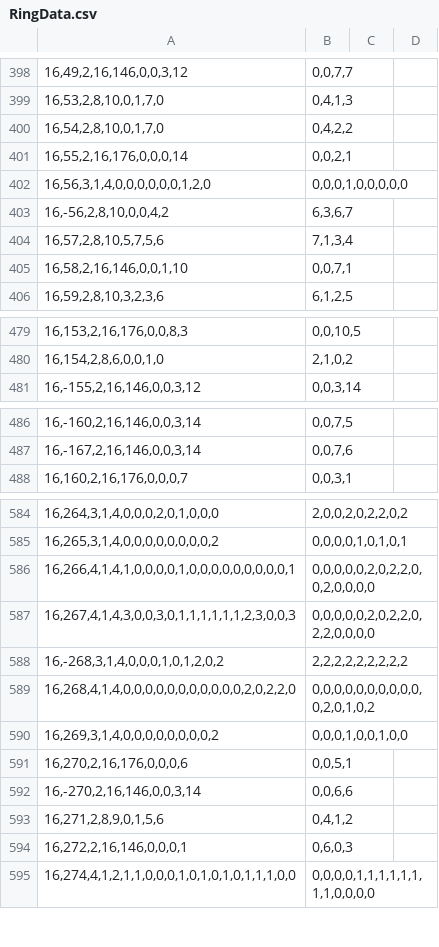
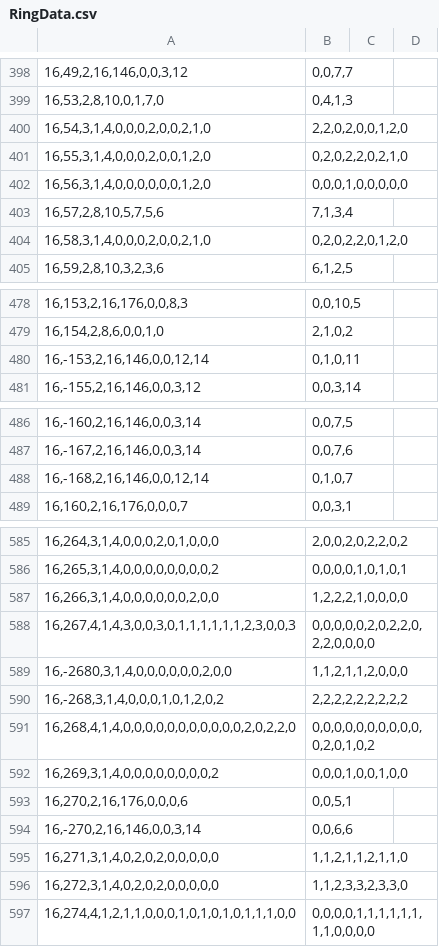
Before and after one commit to Ivanhan2018/MathTool, a CSV file: gaptool/RingData.csv, drawn as a sheet; only a part is shown, gaps mark what is left out; removed rows and columns are numbered as before the commit, all else as after; the diff names each change by its address in the sheet, - before the commit and + after, or states it on an @@ line.

Commit message:
更新配置文件

```diff
--- a/gaptool/RingData.csv
+++ b/gaptool/RingData.csv
-row 400: 16,54,2,8,10,0,1,7,0 | 0,4,2,2
-row 401: 16,55,2,16,176,0,0,0,14 | 0,0,2,1
+row 400: 16,54,3,1,4,0,0,0,2,0,0,2,1,0 | 2,2,0,2,0,0,1,2,0
+row 401: 16,55,3,1,4,0,0,0,2,0,0,1,2,0 | 0,2,0,2,2,0,2,1,0
-row 403: 16,-56,2,8,10,0,0,4,2 | 6,3,6,7
-row 405: 16,58,2,16,146,0,0,1,10 | 0,0,7,1
+row 404: 16,58,3,1,4,0,0,0,2,0,0,2,1,0 | 0,2,0,2,2,0,1,2,0
+row 480: 16,-153,2,16,146,0,0,12,14 | 0,1,0,11
+row 488: 16,-168,2,16,146,0,0,12,14 | 0,1,0,7
-row 586: 16,266,4,1,4,1,0,0,0,0,1,0,0,0,0,0,0,0,0,0,1 | 0,0,0,0,0,2,0,2,2,0,0,2,0,0,0,0
+row 587: 16,266,3,1,4,0,0,0,0,0,0,2,0,0 | 1,2,2,2,1,0,0,0,0
+row 589: 16,-2680,3,1,4,0,0,0,0,0,0,2,0,0 | 1,1,2,1,1,2,0,0,0
-row 593: 16,271,2,8,9,0,1,5,6 | 0,4,1,2
-row 594: 16,272,2,16,146,0,0,0,1 | 0,6,0,3
+row 595: 16,271,3,1,4,0,2,0,2,0,0,0,0,0 | 1,1,2,1,1,2,1,1,0
+row 596: 16,272,3,1,4,0,2,0,2,0,0,0,0,0 | 1,1,2,3,3,2,3,3,0
```
